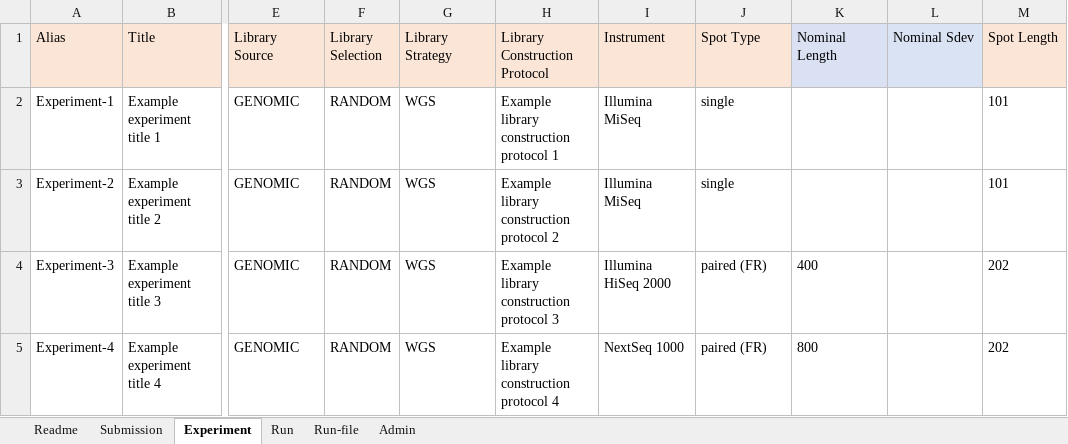
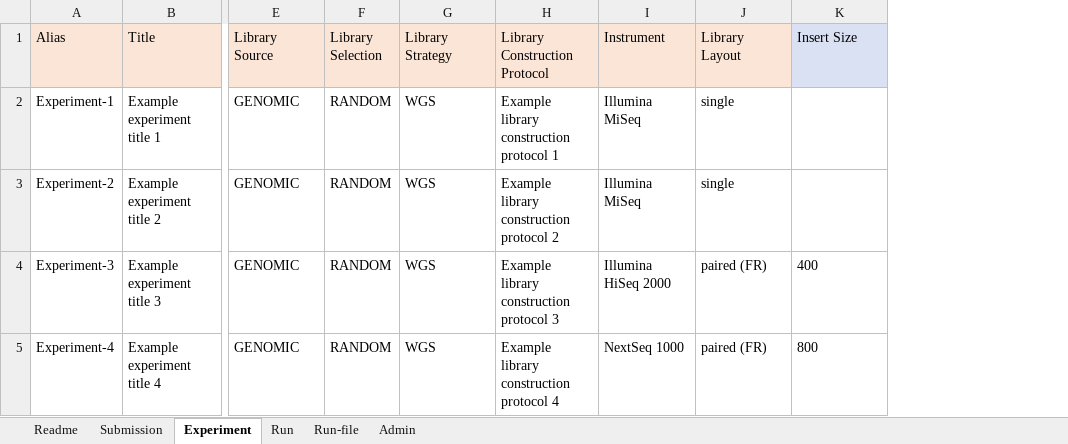
Before and after one commit to ddbj/submission-excel2xml, an Excel workbook: example-0001_dra_metadata.xlsx, sheet Experiment, drawn as a sheet; only a part is shown, gaps mark what is left out; values as stored, in another font and other column widths than the file's, no borders; the diff names each change by its address in the sheet, - before the commit and + after, or states it on an @@ line.

```diff
--- a/example-0001_dra_metadata.xlsx (sheet Experiment)
+++ b/example-0001_dra_metadata.xlsx (sheet Experiment)
-column L (Nominal Sdev), empty
-column M (Spot Length), rows 2-5: 101 | 101 | 202 | 202
-J1: Spot Type
+J1: Library Layout
-K1: Nominal Length
+K1: Insert Size
```
Also changed, not shown: sheet Admin, sheet Readme, dra_metadata.xlsx, 2 other files.
